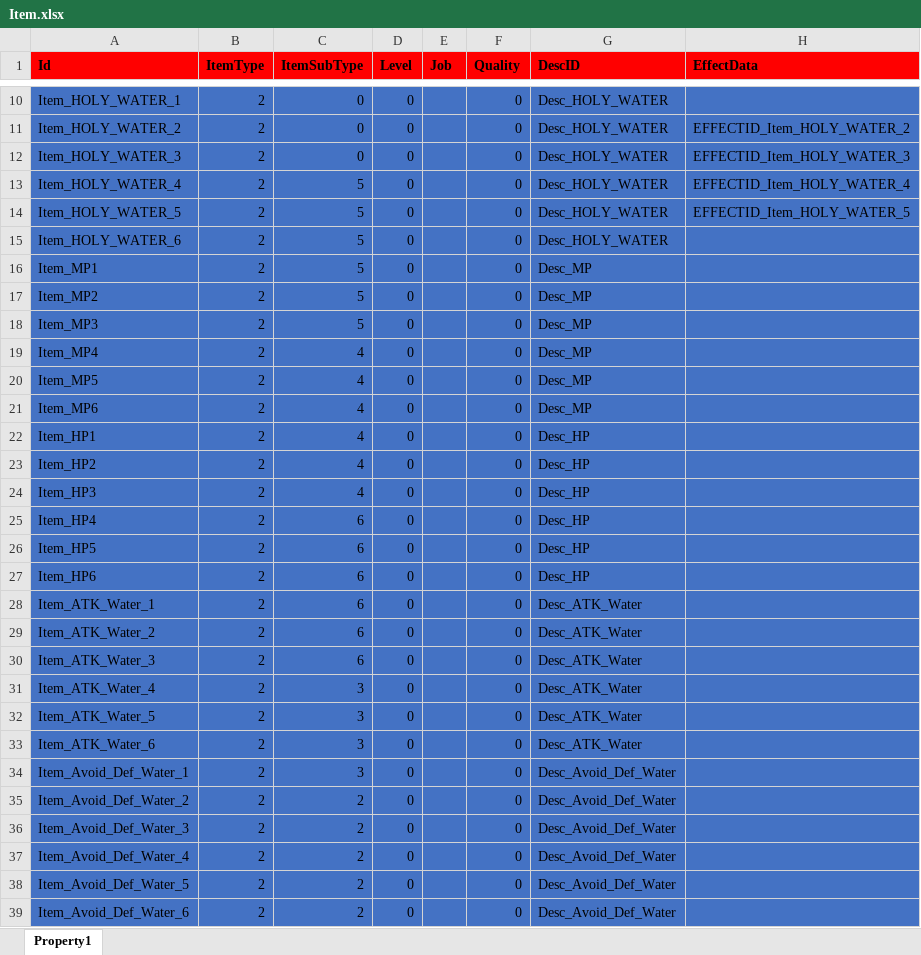
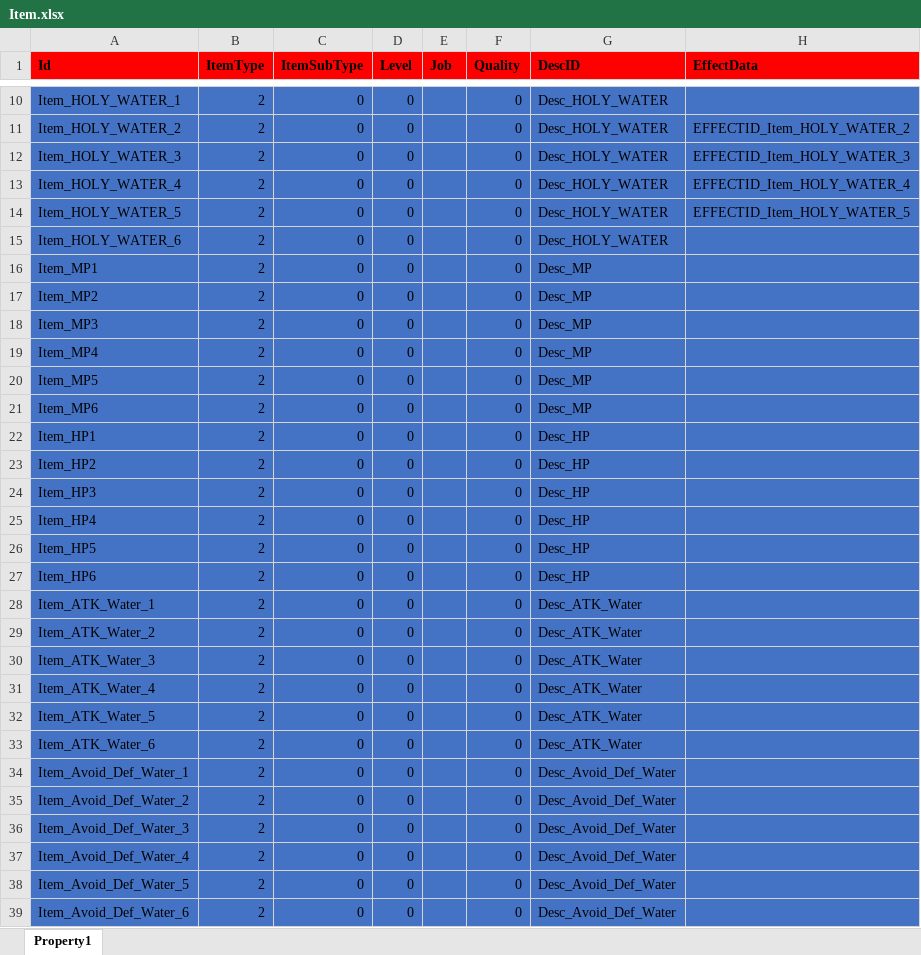
Before and after one commit to hu-81/NoahGameFramee, an Excel workbook: _Out/NFDataCfg/Excel_Ini/Item.xlsx, sheet Property1, drawn as a sheet; only a part is shown, gaps mark what is left out; values as stored, in another font and other column widths than the file's, no borders; the diff covers the shown part only; the diff names each change by its address in the sheet, - before the commit and + after, or states it on an @@ line.

Commit message:
remove unused define for item

```diff
--- a/_Out/NFDataCfg/Excel_Ini/Item.xlsx (sheet Property1)
+++ b/_Out/NFDataCfg/Excel_Ini/Item.xlsx (sheet Property1)
-C13:C18 (ItemSubType): 5
+C13:C18 (ItemSubType): 0
-C19:C24 (ItemSubType): 4
+C19:C24 (ItemSubType): 0
-C25:C30 (ItemSubType): 6
+C25:C30 (ItemSubType): 0
-C31:C34 (ItemSubType): 3
+C31:C34 (ItemSubType): 0
-C35:C39 (ItemSubType): 2
+C35:C39 (ItemSubType): 0
```
Also changed, not shown: 47 edited cells elsewhere in this sheet, 1 other file.
